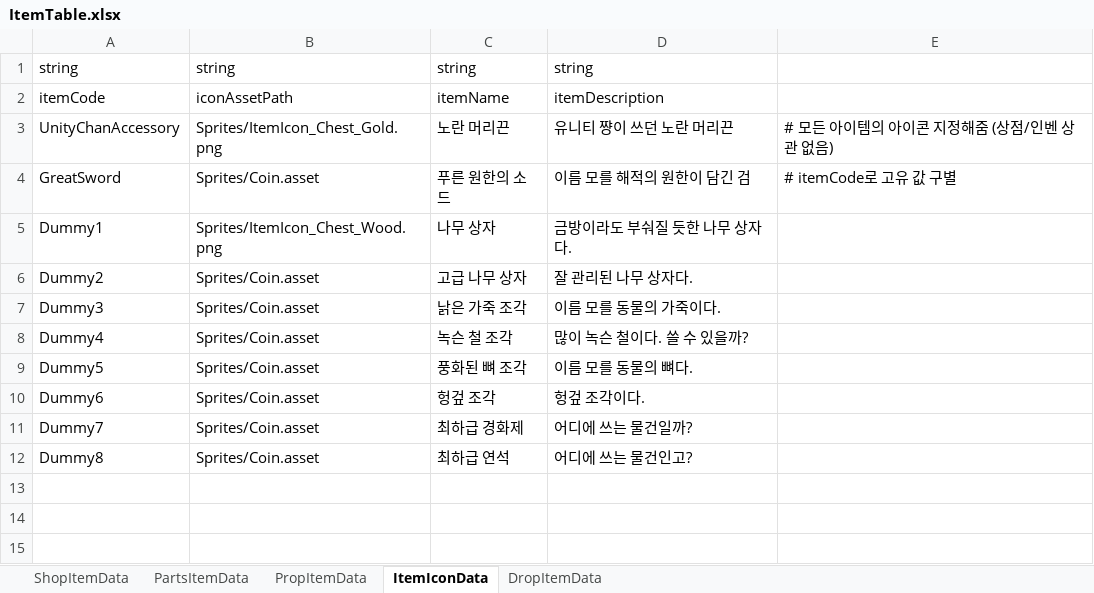
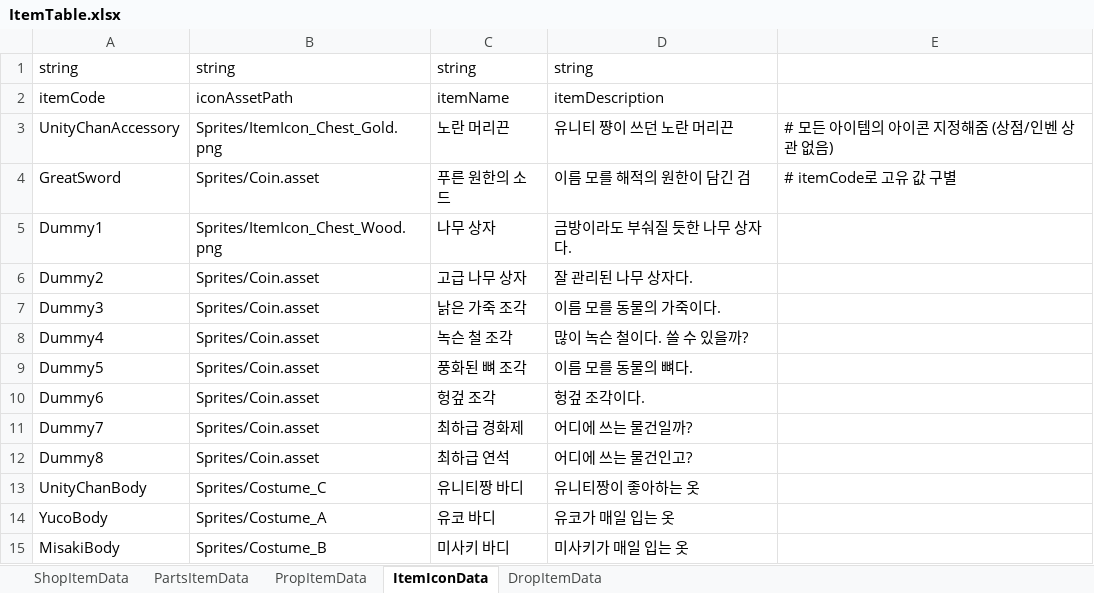
Before and after one commit to solhwi/SebamoGameClient, an Excel workbook: Assets/Excels/ItemTable.xlsx, sheet ItemIconData, drawn as a sheet; values as stored, in another font and other column widths than the file's, no borders; the diff names each change by its address in the sheet, - before the commit and + after, or states it on an @@ line.

```diff
--- a/Assets/Excels/ItemTable.xlsx (sheet ItemIconData)
+++ b/Assets/Excels/ItemTable.xlsx (sheet ItemIconData)
+row 13: UnityChanBody | Sprites/Costume_C | 유니티짱 바디 | 유니티짱이 좋아하는 옷
+row 14: YucoBody | Sprites/Costume_A | 유코 바디 | 유코가 매일 입는 옷
+row 15: MisakiBody | Sprites/Costume_B | 미사키 바디 | 미사키가 매일 입는 옷
```
Also changed, not shown: sheet ShopItemData, 7 other files.
